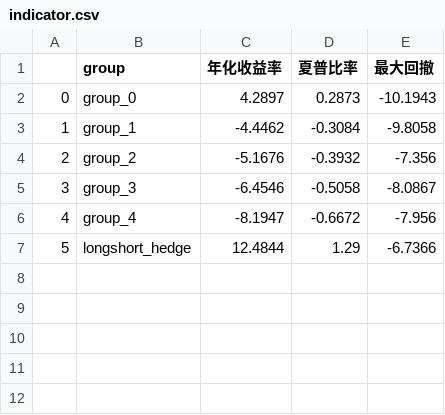
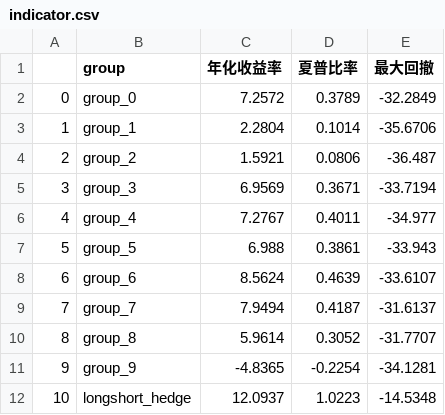
Before and after one commit to zzhang2293/multi_factor, a CSV file: csv_result/indicator.csv, drawn as a sheet; addresses are those after the commit; the diff names each change by its address in the sheet, - before the commit and + after, or states it on an @@ line.

```diff
--- a/csv_result/indicator.csv
+++ b/csv_result/indicator.csv
-C2 (年化收益率): 4.2897
+C2 (年化收益率): 7.2572
-D2 (夏普比率): 0.2873
+D2 (夏普比率): 0.3789
-E2 (最大回撤): -10.1943
+E2 (最大回撤): -32.2849
-C3 (年化收益率): -4.4462
+C3 (年化收益率): 2.2804
-D3 (夏普比率): -0.3084
+D3 (夏普比率): 0.1014
-E3 (最大回撤): -9.8058
+E3 (最大回撤): -35.6706
-C4 (年化收益率): -5.1676
+C4 (年化收益率): 1.5921
-D4 (夏普比率): -0.3932
+D4 (夏普比率): 0.0806
-E4 (最大回撤): -7.356
+E4 (最大回撤): -36.487
-C5 (年化收益率): -6.4546
+C5 (年化收益率): 6.9569
-D5 (夏普比率): -0.5058
+D5 (夏普比率): 0.3671
-E5 (最大回撤): -8.0867
+E5 (最大回撤): -33.7194
-C6 (年化收益率): -8.1947
+C6 (年化收益率): 7.2767
-D6 (夏普比率): -0.6672
+D6 (夏普比率): 0.4011
-E6 (最大回撤): -7.956
+E6 (最大回撤): -34.977
+row 7: 5 | group_5 | 6.988 | 0.3861 | -33.943
+row 8: 6 | group_6 | 8.5624 | 0.4639 | -33.6107
+row 9: 7 | group_7 | 7.9494 | 0.4187 | -31.6137
+row 10: 8 | group_8 | 5.9614 | 0.3052 | -31.7707
+row 11: 9 | group_9 | -4.8365 | -0.2254 | -34.1281
@@ column A renumbered from row 12 down @@
-C12 (年化收益率): 12.4844
+C12 (年化收益率): 12.0937
-D12 (夏普比率): 1.29
+D12 (夏普比率): 1.0223
-E12 (最大回撤): -6.7366
+E12 (最大回撤): -14.5348
```
Also changed, not shown: csv_result/IC_result.csv, csv_result/alpha_indicator.csv, 13 other files.
